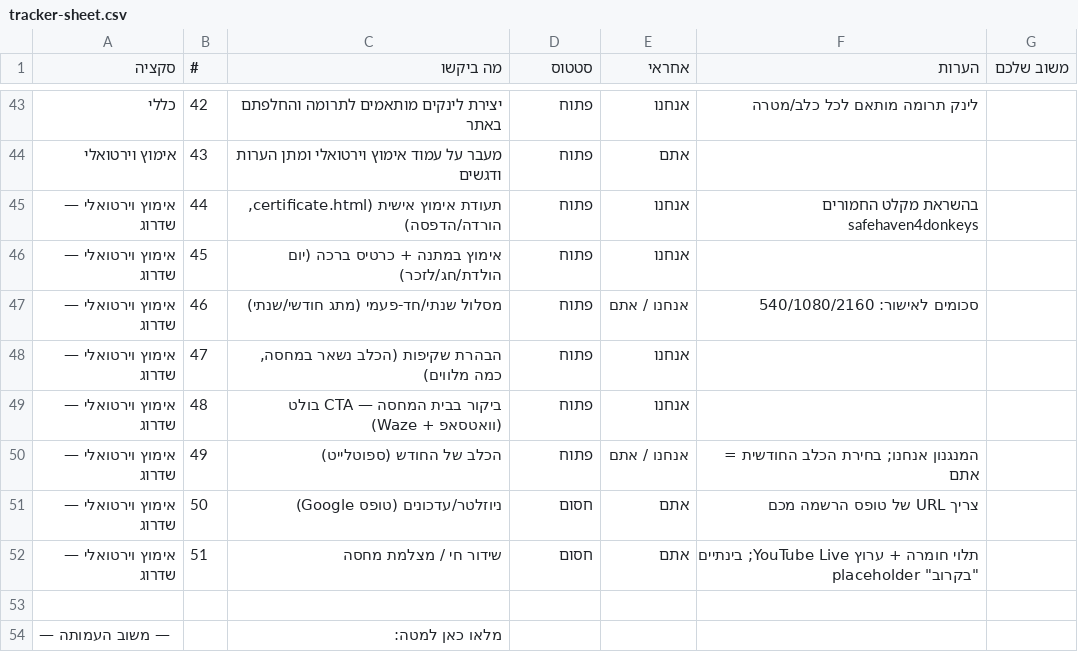
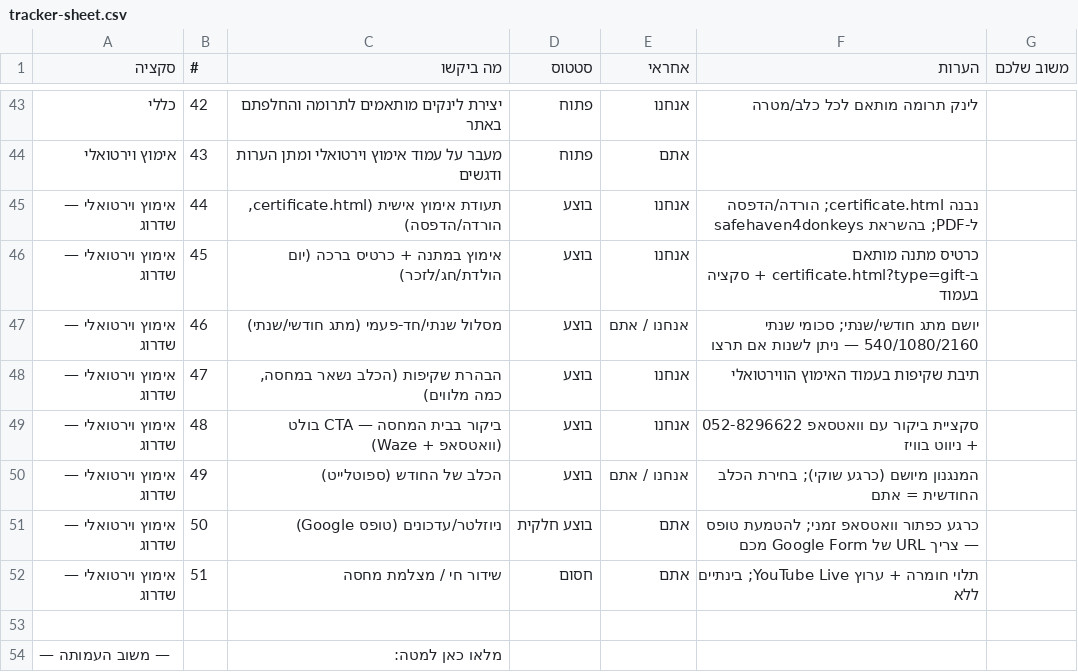
Before and after one commit to OrGeisler/lives-of-others, a CSV file: tracker-sheet.csv, drawn as a sheet; only a part is shown, gaps mark what is left out.

```diff
--- a/tracker-sheet.csv
+++ b/tracker-sheet.csv
@@ -44,10 +44,10 @@
 "אימוץ וירטואלי","43","מעבר על עמוד אימוץ וירטואלי ומתן הערות ודגשים","פתוח","אתם",""
-"אימוץ וירטואלי — שדרוג","44","תעודת אימוץ אישית (certificate.html, הורדה/הדפסה)","פתוח","אנחנו","בהשראת מקלט החמורים safehaven4donkeys"
-"אימוץ וירטואלי — שדרוג","45","אימוץ במתנה + כרטיס ברכה (יום הולדת/חג/לזכר)","פתוח","אנחנו",""
-"אימוץ וירטואלי — שדרוג","46","מסלול שנתי/חד-פעמי (מתג חודשי/שנתי)","פתוח","אנחנו / אתם","סכומים לאישור: 540/1080/2160"
-"אימוץ וירטואלי — שדרוג","47","הבהרת שקיפות (הכלב נשאר במחסה, כמה מלווים)","פתוח","אנחנו",""
-"אימוץ וירטואלי — שדרוג","48","ביקור בבית המחסה — CTA בולט (וואטסאפ + Waze)","פתוח","אנחנו",""
-"אימוץ וירטואלי — שדרוג","49","הכלב של החודש (ספוטלייט)","פתוח","אנחנו / אתם","המנגנון אנחנו; בחירת הכלב החודשית = אתם"
-"אימוץ וירטואלי — שדרוג","50","ניוזלטר/עדכונים (טופס Google)","חסום","אתם","צריך URL של טופס הרשמה מכם"
-"אימוץ וירטואלי — שדרוג","51","שידור חי / מצלמת מחסה","חסום","אתם","תלוי חומרה + ערוץ YouTube Live; בינתיים placeholder ""בקרוב"""
+"אימוץ וירטואלי — שדרוג","44","תעודת אימוץ אישית (certificate.html, הורדה/הדפסה)","בוצע","אנחנו","נבנה certificate.html; הורדה/הדפסה ל-PDF; בהשראת safehaven4donkeys"
+"אימוץ וירטואלי — שדרוג","45","אימוץ במתנה + כרטיס ברכה (יום הולדת/חג/לזכר)","בוצע","אנחנו","כרטיס מתנה מותאם ב-certificate.html?type=gift + סקציה בעמוד"
+"אימוץ וירטואלי — שדרוג","46","מסלול שנתי/חד-פעמי (מתג חודשי/שנתי)","בוצע","אנחנו / אתם","יושם מתג חודשי/שנתי; סכומי שנתי 540/1080/2160 — ניתן לשנות אם תרצו"
+"אימוץ וירטואלי — שדרוג","47","הבהרת שקיפות (הכלב נשאר במחסה, כמה מלווים)","בוצע","אנחנו","תיבת שקיפות בעמוד האימוץ הווירטואלי"
+"אימוץ וירטואלי — שדרוג","48","ביקור בבית המחסה — CTA בולט (וואטסאפ + Waze)","בוצע","אנחנו","סקציית ביקור עם וואטסאפ 052-8296622 + ניווט בוויז"
+"אימוץ וירטואלי — שדרוג","49","הכלב של החודש (ספוטלייט)","בוצע","אנחנו / אתם","המנגנון מיושם (כרגע שוקי); בחירת הכלב החודשית = אתם"
+"אימוץ וירטואלי — שדרוג","50","ניוזלטר/עדכונים (טופס Google)","בוצע חלקית","אתם","כרגע כפתור וואטסאפ זמני; להטמעת טופס — צריך URL של Google Form מכם"
+"אימוץ וירטואלי — שדרוג","51","שידור חי / מצלמת מחסה","חסום","אתם","תלוי חומרה + ערוץ YouTube Live; בינתיים ללא"
 "","","","","",""
```
